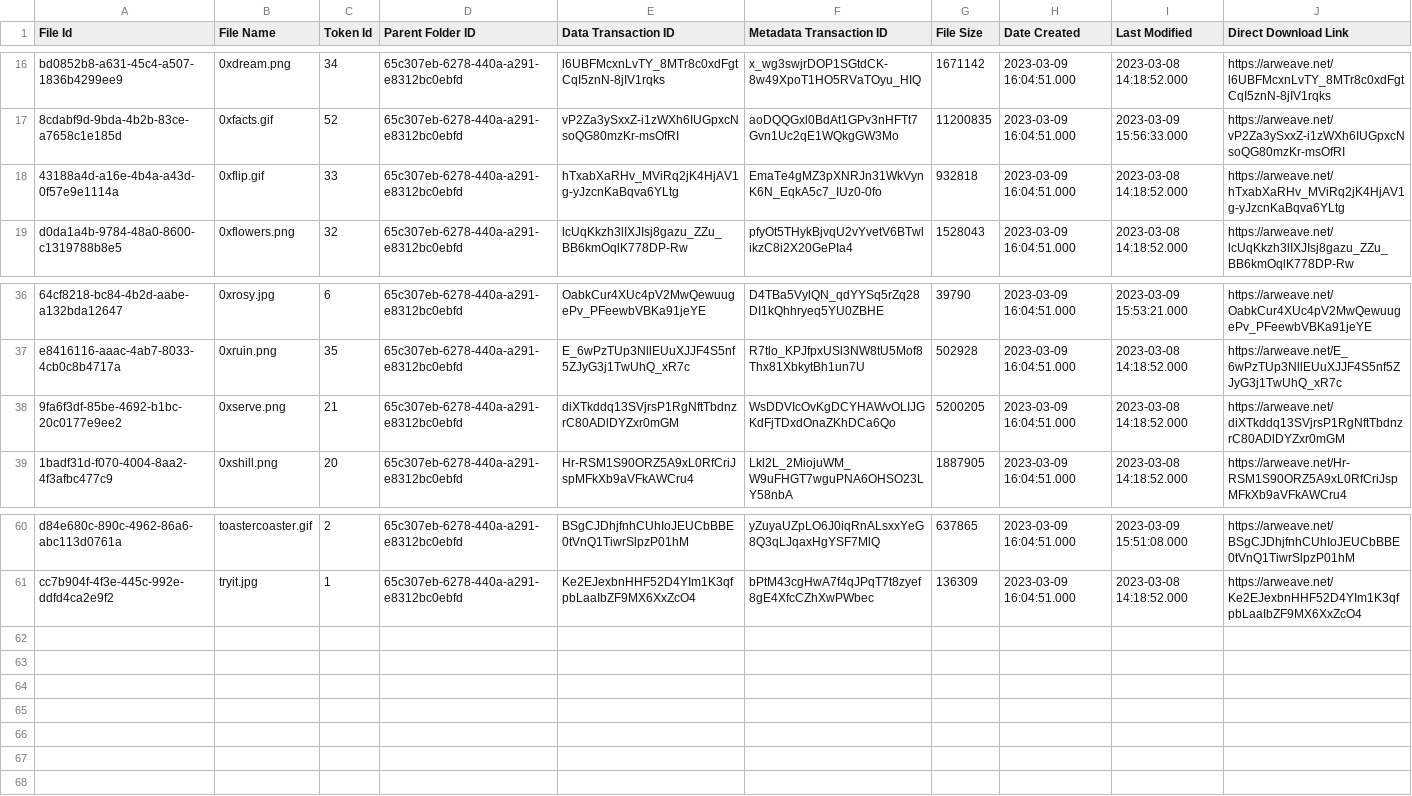
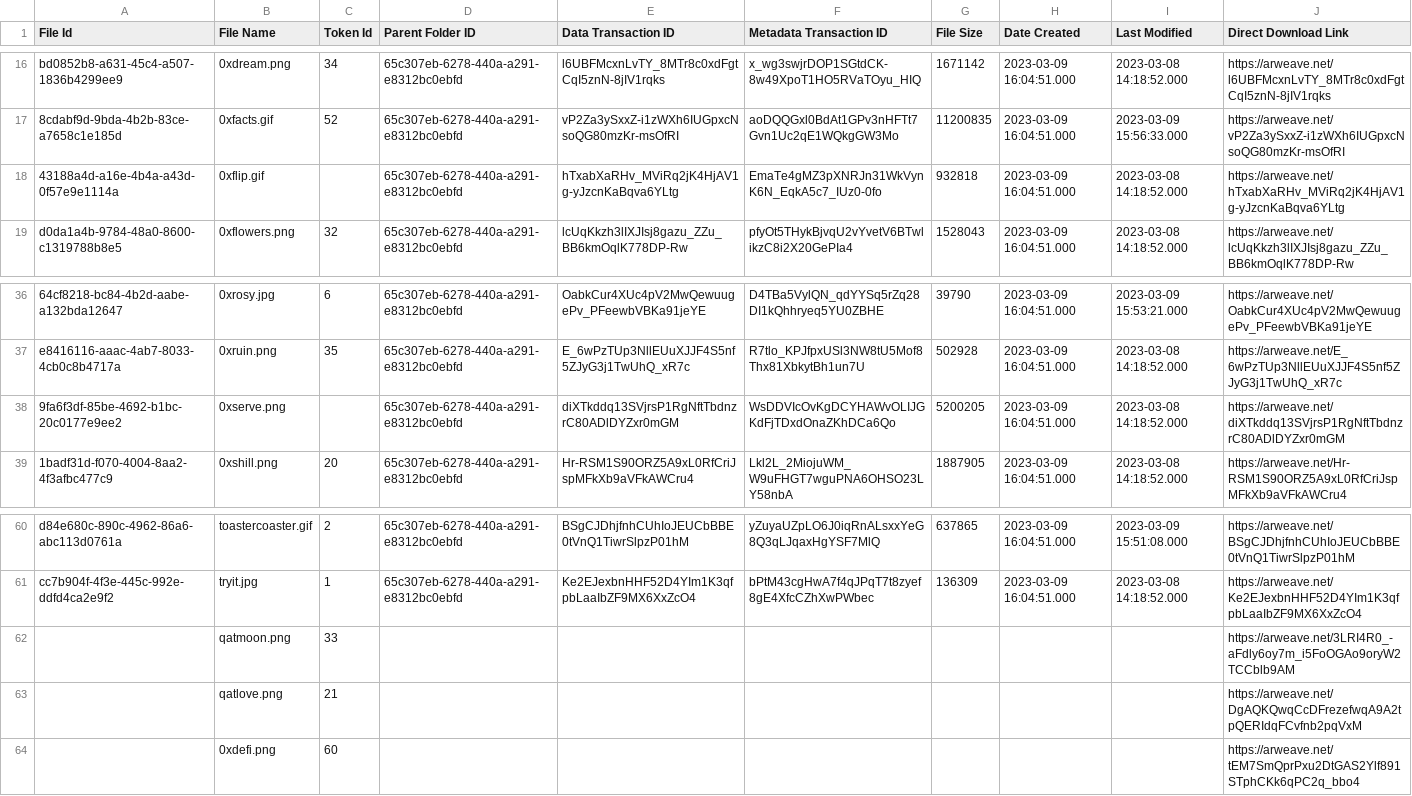
Before and after one commit to romaingromaing/0xjpegs-monorepo, a CSV file: services/tasks/data/input.csv, drawn as a sheet; only a part is shown, gaps mark what is left out; the diff names each change by its address in the sheet, - before the commit and + after, or states it on an @@ line.

```diff
--- a/services/tasks/data/input.csv
+++ b/services/tasks/data/input.csv
-C18 (Token Id): 33
+C18 (Token Id): (empty)
-C38 (Token Id): 21
+C38 (Token Id): (empty)
+row 62:  | qatmoon.png | 33 |  |  |  |  |  |  | https://arweave.net/3LRI4R0_-aFdly6oy7m_i5FoOGAo9oryW2TCCblb9AM
+row 63:  | qatlove.png | 21 |  |  |  |  |  |  | https://arweave.net/DgAQKQwqCcDFrezefwqA9A2tpQERIdqFCvfnb2pqVxM
+row 64:  | 0xdefi.png | 60 |  |  |  |  |  |  | https://arweave.net/tEM7SmQprPxu2DtGAS2Ylf891STphCKk6qPC2q_bbo4
```
Also changed, not shown: 8 other files.
